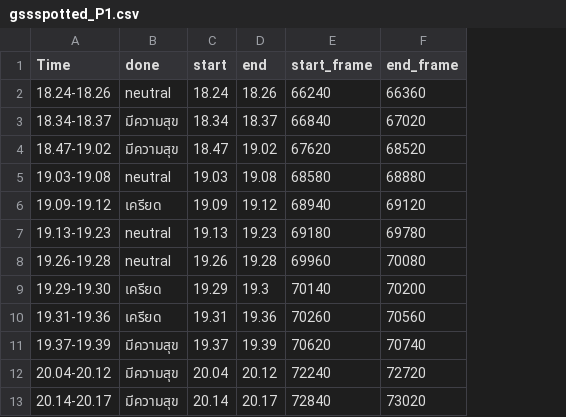
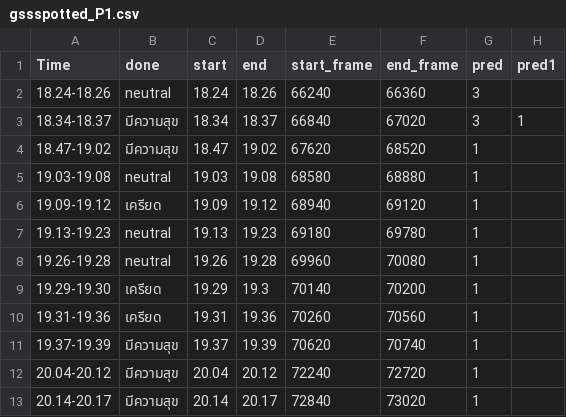
Before and after one commit to SukritJaAIproject/AICARE, a CSV file: test_youtube/done/gssspotted_P1.csv, drawn as a sheet; only a part is shown; the diff names each change by its address in the sheet, - before the commit and + after, or states it on an @@ line.

```diff
--- a/test_youtube/done/gssspotted_P1.csv
+++ b/test_youtube/done/gssspotted_P1.csv
+column G (pred), rows 2-13: 3 | 3 | 1 | 1 | 1 | 1 | 1 | 1 | 1 | 1 | 1 | 1
+column H (pred1), row 3: 1
```
Also changed, not shown: test_youtube/done/KARNMAY_P1.csv, test_youtube/done/jaysbabyfood_P1.csv, 2 other files.
